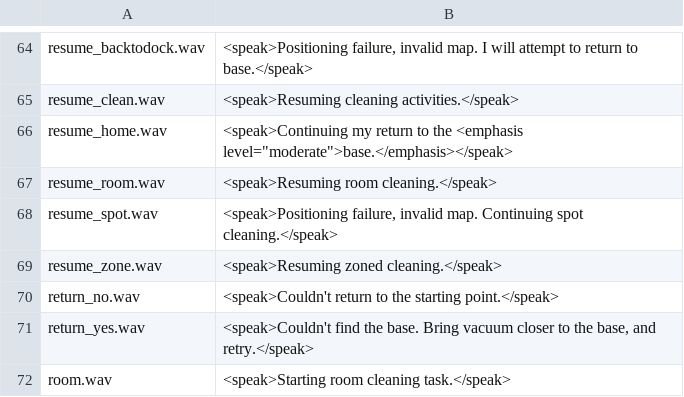
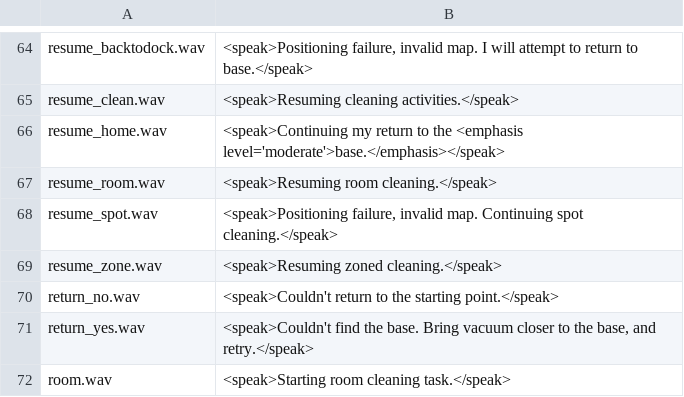
Before and after one commit to fredless/dustcloud, a CSV file: devices/xiaomi.vacuum/audio_generator/language/audio_en.csv, drawn as a sheet; only a part is shown, gaps mark what is left out; the diff covers the shown part only.

```diff
--- a/devices/xiaomi.vacuum/audio_generator/language/audio_en.csv
+++ b/devices/xiaomi.vacuum/audio_generator/language/audio_en.csv
@@ -65,3 +65,3 @@ resume_backtodock.wav,"<speak>Positioning failure, invalid map. I will attempt t
 resume_clean.wav,"<speak>Resuming cleaning activities.</speak>"
-resume_home.wav,"<speak>Continuing my return to the <emphasis level=""moderate"">base.</emphasis></speak>"
+resume_home.wav,"<speak>Continuing my return to the <emphasis level='moderate'>base.</emphasis></speak>"
 resume_room.wav,"<speak>Resuming room cleaning.</speak>"
```
Also changed, not shown: 8 edited cells elsewhere in this file.
